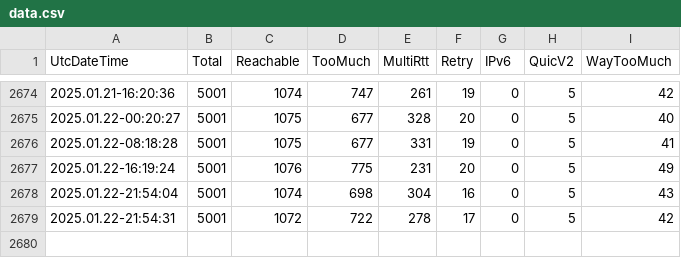
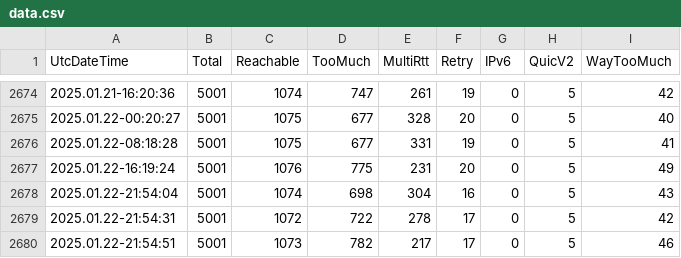
Before and after one commit to microsoft/quicreach, a CSV file: data.csv, drawn as a sheet; only a part is shown, gaps mark what is left out; the diff names each change by its address in the sheet, - before the commit and + after, or states it on an @@ line.

```diff
--- a/data.csv
+++ b/data.csv
+row 2680: 2025.01.22-21:54:51 | 5001 | 1073 | 782 | 217 | 17 | 0 | 5 | 46
```
